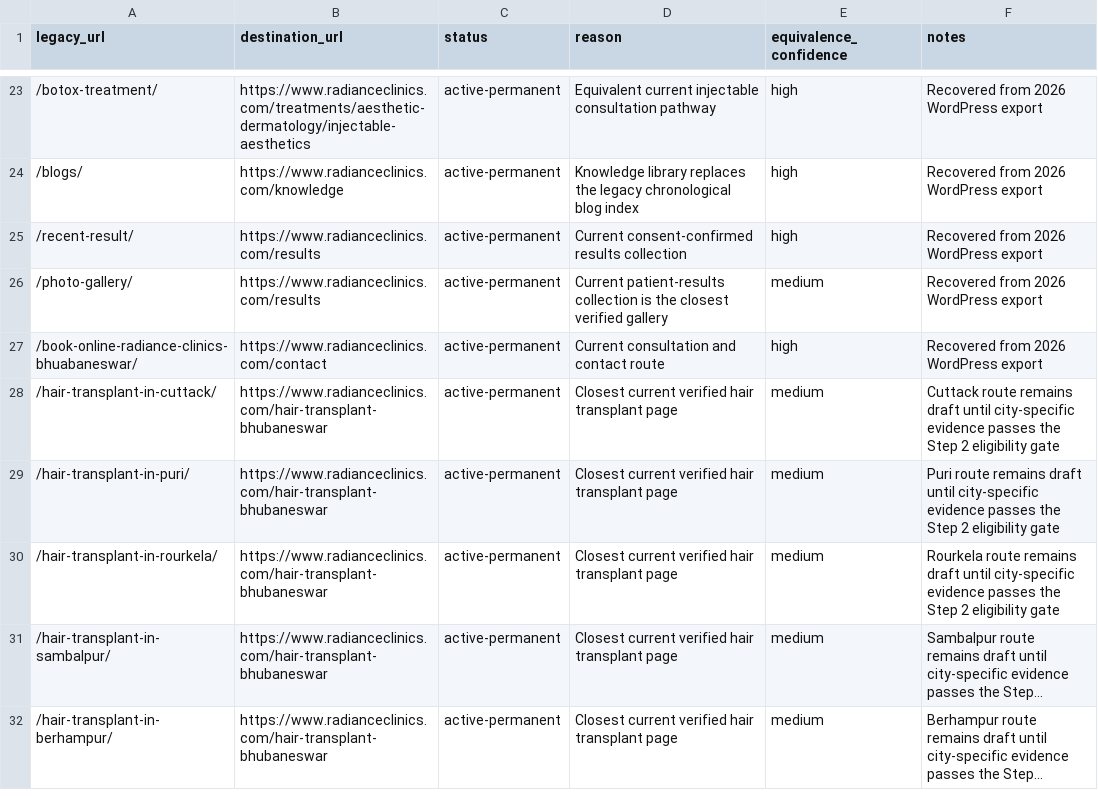
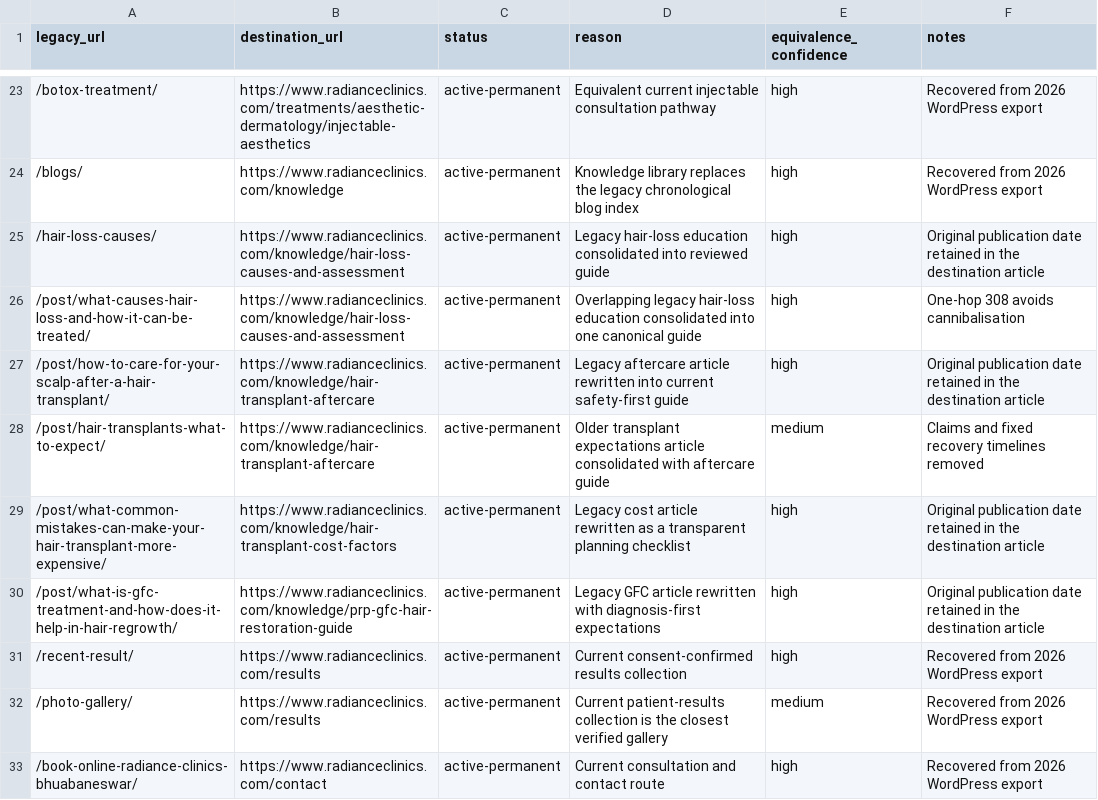
Before and after one commit to aishKodes/radiance-clinic, a CSV file: seo/legacy-redirect-map.csv, drawn as a sheet; only a part is shown, gaps mark what is left out; the shorter side is filled out with more unchanged rows; long unchanged cells end in …; the diff names each change by its address in the sheet, - before the commit and + after, or states it on an @@ line.

```diff
--- a/seo/legacy-redirect-map.csv
+++ b/seo/legacy-redirect-map.csv
+row 25: /hair-loss-causes/ | https://www.radianceclinics.com/knowledge/hair-loss-causes-and-assessment | active-permanent | Legacy hair-loss education consolidated into reviewed guide | high | Original publication date retained in the destination article
+row 26: /post/what-causes-hair-loss-and-how-it-can-be-treated/ | https://www.radianceclinics.com/knowledge/hair-loss-causes-and-assessment | active-permanent | Overlapping legacy hair-loss education consolidated into one canonical guide | high | One-hop 308 avoids cannibalisation
+row 27: /post/how-to-care-for-your-scalp-after-a-hair-transplant/ | https://www.radianceclinics.com/knowledge/hair-transplant-aftercare | active-permanent | Legacy aftercare article rewritten into current safety-first guide | high | Original publication date retained in the destination article
+row 28: /post/hair-transplants-what-to-expect/ | https://www.radianceclinics.com/knowledge/hair-transplant-aftercare | active-permanent | Older transplant expectations article consolidated with aftercare guide | medium | Claims and fixed recovery timelines removed
+row 29: /post/what-common-mistakes-can-make-your-hair-transplant-more-expensive/ | https://www.radianceclinics.com/knowledge/hair-transplant-cost-factors | active-permanent | Legacy cost article rewritten as a transparent planning checklist | high | Original publication date retained in the destination article
+row 30: /post/what-is-gfc-treatment-and-how-does-it-help-in-hair-regrowth/ | https://www.radianceclinics.com/knowledge/prp-gfc-hair-restoration-guide | active-permanent | Legacy GFC article rewritten with diagnosis-first expectations | high | Original publication date retained in the destination article
```
Also changed, not shown: seo/search-intent-map.csv, seo/seo-page-inventory.csv, 40 other files.
